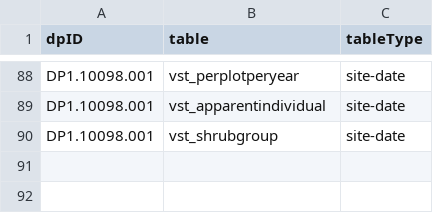
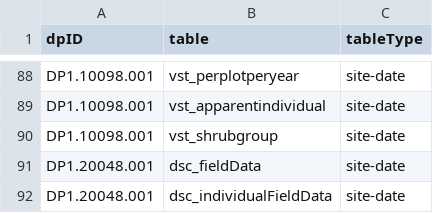
Before and after one commit to NEONScience/NEON-utilities, a CSV file: neonDataStackR/table_types.csv (was neonDataStackR/data/table_types.csv), drawn as a sheet; only a part is shown, gaps mark what is left out; the diff names each change by its address in the sheet, - before the commit and + after, or states it on an @@ line.

```diff
--- a/neonDataStackR/data/table_types.csv
+++ b/neonDataStackR/table_types.csv
+row 91: DP1.20048.001 | dsc_fieldData | site-date
+row 92: DP1.20048.001 | dsc_individualFieldData | site-date
```
Also changed, not shown: 1 other file.
